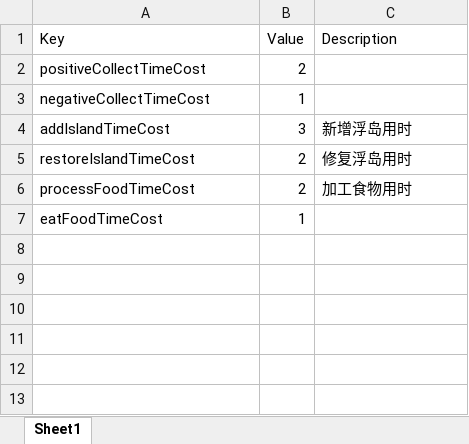
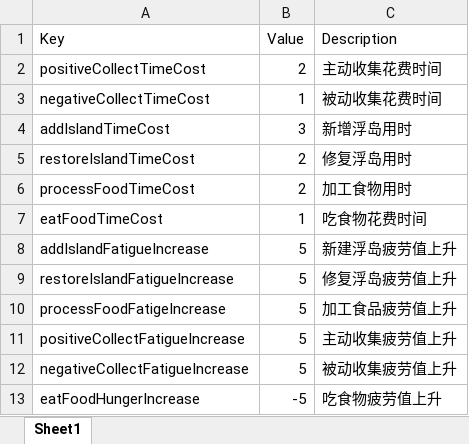
Before and after one commit to cecilycao/RobinsonCrusoe, an Excel workbook: Assets/GameConfig/InteractConfig.xlsx, sheet Sheet1, drawn as a sheet; values as stored, in another font and other column widths than the file's, no borders; the diff names each change by its address in the sheet, - before the commit and + after, or states it on an @@ line.

```diff
--- a/Assets/GameConfig/InteractConfig.xlsx (sheet Sheet1)
+++ b/Assets/GameConfig/InteractConfig.xlsx (sheet Sheet1)
-C2 (Description): (empty)
+C2 (Description): 主动收集花费时间
-C3 (Description): (empty)
+C3 (Description): 被动收集花费时间
-C7 (Description): (empty)
+C7 (Description): 吃食物花费时间
+row 8: addIslandFatigueIncrease | 5 | 新建浮岛疲劳值上升
+row 9: restoreIslandFatigueIncrease | 5 | 修复浮岛疲劳值上升
+row 10: processFoodFatigeIncrease | 5 | 加工食品疲劳值上升
+row 11: positiveCollectFatigueIncrease | 5 | 主动收集疲劳值上升
+row 12: negativeCollectFatigueIncrease | 5 | 被动收集疲劳值上升
+row 13: eatFoodHungerIncrease | -5 | 吃食物疲劳值上升
```
Also changed, not shown: Assets/GameConfig/PlayerConfig.xlsx, 29 other files.
